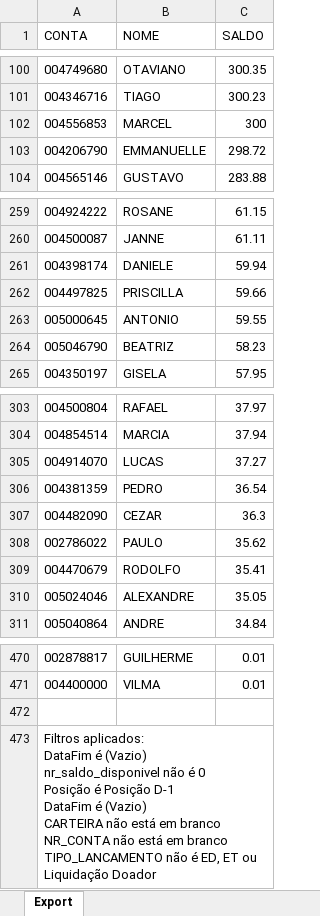
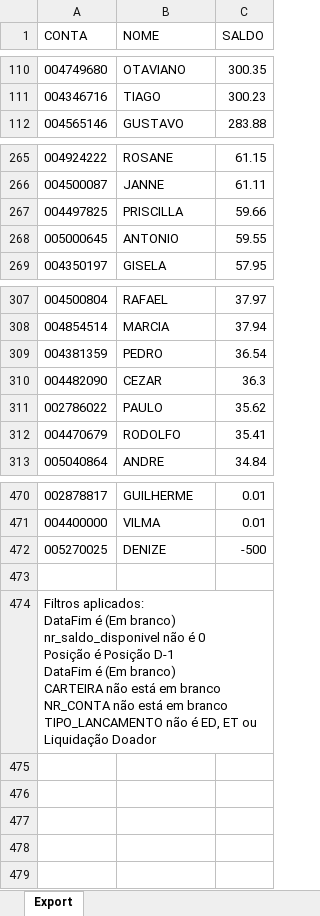
Before and after one commit to lauroteles/app_mesa_de_opera-es_corrigido, an Excel workbook: Saldo.xlsx, sheet Export, drawn as a sheet; only a part is shown, gaps mark what is left out; values as stored, in another font and other column widths than the file's, no borders; removed rows and columns are numbered as before the commit, all else as after; ↵ is a line break in a cell; the diff covers the shown part only; the diff names each change by its address in the sheet, - before the commit and + after, or states it on an @@ line.

```diff
--- a/Saldo.xlsx (sheet Export)
+++ b/Saldo.xlsx (sheet Export)
-row 102: 004556853 | MARCEL | 300
-row 103: 004206790 | EMMANUELLE | 298.72
-row 261: 004398174 | DANIELE | 59.94
-row 264: 005046790 | BEATRIZ | 58.23
-row 305: 004914070 | LUCAS | 37.27
-row 310: 005024046 | ALEXANDRE | 35.05
+row 472: 005270025 | DENIZE | -500
-A474 (CONTA): …DataFim é (Vazio) ↵ nr_saldo_disponivel não é 0 ↵ Posição é Posição D-1 ↵ DataFim é (Vazio) ↵ CARTEIRA não…
+A474 (CONTA): …DataFim é (Em branco) ↵ nr_saldo_disponivel não é 0 ↵ Posição é Posição D-1 ↵ DataFim é (Em branco) ↵ CARTEIRA não…
```
Also changed, not shown: 21 added rows, 15 removed rows and 3 edited cells elsewhere in this sheet, PL Total.xlsx, controle.xlsx.
